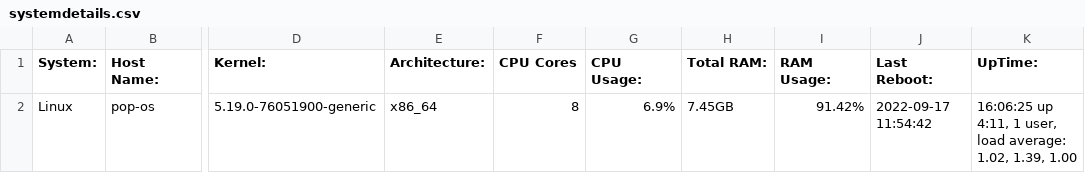
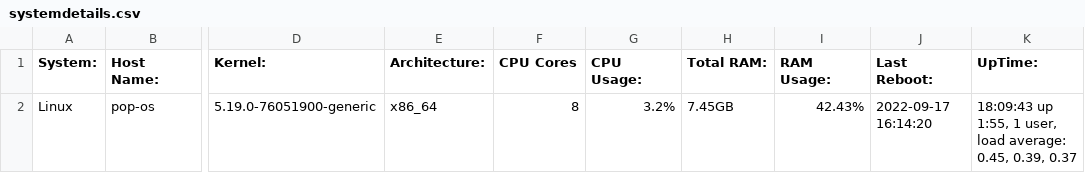
Before and after one commit to wevansprojects/SysInfo, a CSV file: systemdetails.csv, drawn as a sheet; only a part is shown, gaps mark what is left out; the diff names each change by its address in the sheet, - before the commit and + after, or states it on an @@ line.

Commit message:
SystemInfoProject

```diff
--- a/systemdetails.csv
+++ b/systemdetails.csv
-G2 (CPU Usage:): 6.9%
+G2 (CPU Usage:): 3.2%
-I2 (RAM Usage:): 91.42%
+I2 (RAM Usage:): 42.43%
-J2 (Last Reboot:): 2022-09-17 11:54:42
+J2 (Last Reboot:): 2022-09-17 16:14:20
-K2 (UpTime:): 16:06:25 up 4:11, 1 user, load average: 1.02, 1.39, 1.00
+K2 (UpTime:): 18:09:43 up 1:55, 1 user, load average: 0.45, 0.39, 0.37
```
Also changed, not shown: 2 other files.
